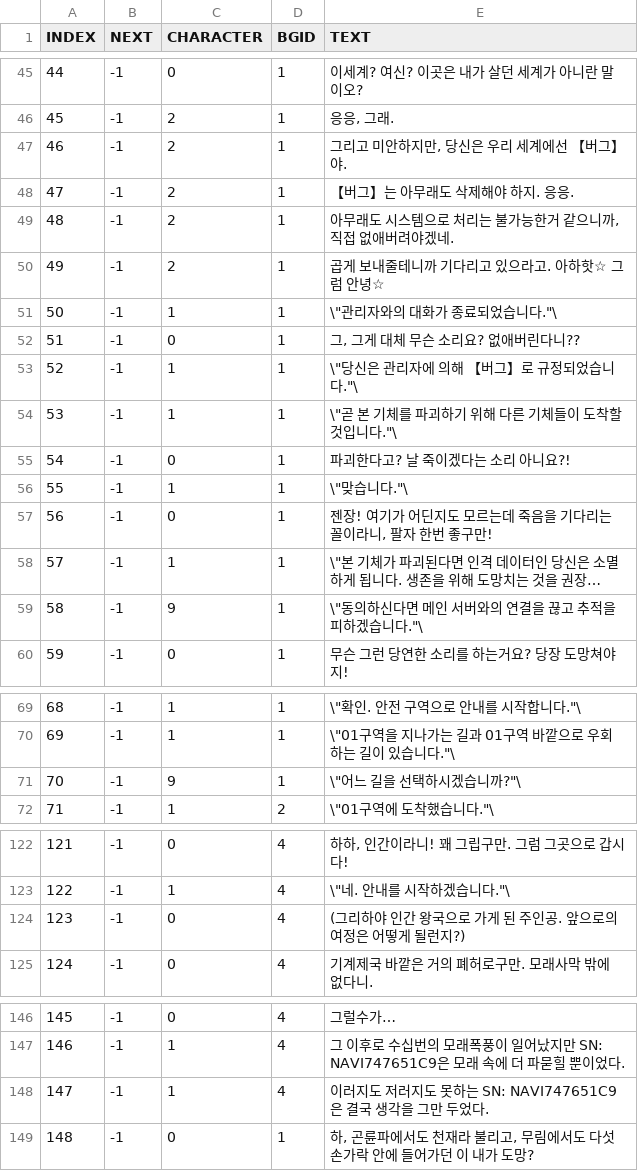
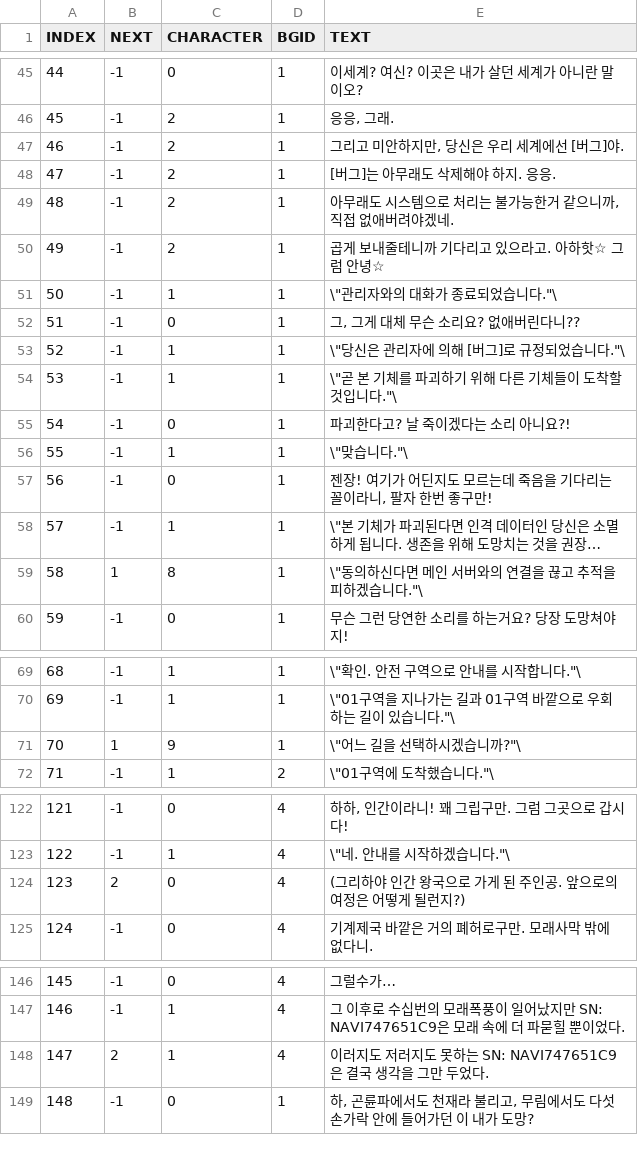
Before and after one commit to CC715075/Ramadan, a CSV file: goyangEE/Assets/Resources/CSV/DescriptionJWS.CSV, drawn as a sheet; only a part is shown, gaps mark what is left out; long unchanged cells end in …; the diff covers the shown part only; the diff names each change by its address in the sheet, - before the commit and + after, or states it on an @@ line.

```diff
--- a/goyangEE/Assets/Resources/CSV/DescriptionJWS.CSV
+++ b/goyangEE/Assets/Resources/CSV/DescriptionJWS.CSV
-E47 (TEXT): 그리고 미안하지만, 당신은 우리 세계에선 【버그】야.
+E47 (TEXT): 그리고 미안하지만, 당신은 우리 세계에선 [버그]야.
-E48 (TEXT): 【버그】는 아무래도 삭제해야 하지. 응응.
+E48 (TEXT): [버그]는 아무래도 삭제해야 하지. 응응.
-E53 (TEXT): \"당신은 관리자에 의해 【버그】로 규정되었습니다."\
+E53 (TEXT): \"당신은 관리자에 의해 [버그]로 규정되었습니다."\
-B59 (NEXT): -1
+B59 (NEXT): 1
-C59 (CHARACTER): 9
+C59 (CHARACTER): 8
-B71 (NEXT): -1
+B71 (NEXT): 1
-B124 (NEXT): -1
+B124 (NEXT): 2
-B148 (NEXT): -1
+B148 (NEXT): 2
```
Also changed, not shown: 1 edited cell elsewhere in this file, 36 other files.
